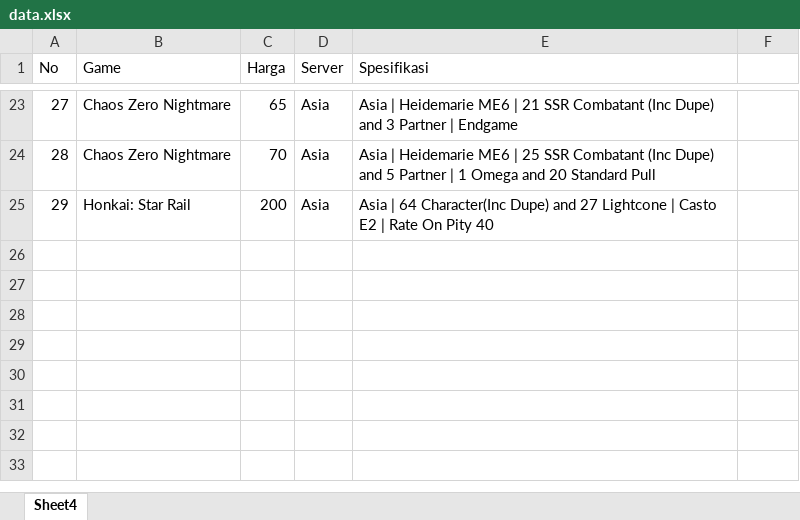
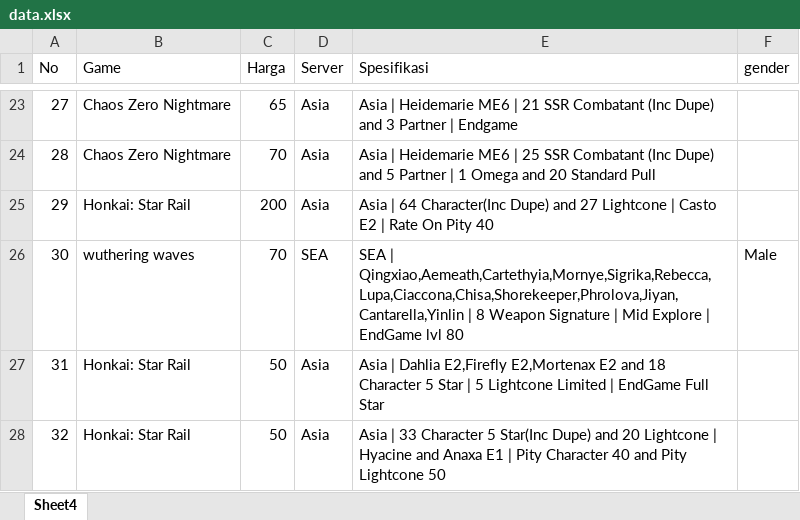
Before and after one commit to khairys/MacroListing, an Excel workbook: data/data.xlsx, sheet Sheet4, drawn as a sheet; only a part is shown, gaps mark what is left out; values as stored, in another font and other column widths than the file's, no borders; the diff names each change by its address in the sheet, - before the commit and + after, or states it on an @@ line.

```diff
--- a/data/data.xlsx (sheet Sheet4)
+++ b/data/data.xlsx (sheet Sheet4)
-F1: (empty)
+F1: gender
+row 26: 30 | wuthering waves | 70 | SEA | SEA | Qingxiao,Aemeath,Cartethyia,Mornye,Sigrika,Rebecca,Lupa,Ciaccona,Chisa,Shorekeeper,Phrolova,Jiyan,Cantarella,Yinlin | 8 Weapon Signature | Mid Explore | EndGame lvl 80 | Male
+row 27: 31 | Honkai: Star Rail | 50 | Asia | Asia | Dahlia E2,Firefly E2,Mortenax E2 and 18 Character 5 Star | 5 Lightcone Limited | EndGame Full Star
+row 28: 32 | Honkai: Star Rail | 50 | Asia | Asia | 33 Character 5 Star(Inc Dupe) and 20 Lightcone | Hyacine and Anaxa E1 | Pity Character 40 and Pity Lightcone 50
```
Also changed, not shown: 12 other files.
